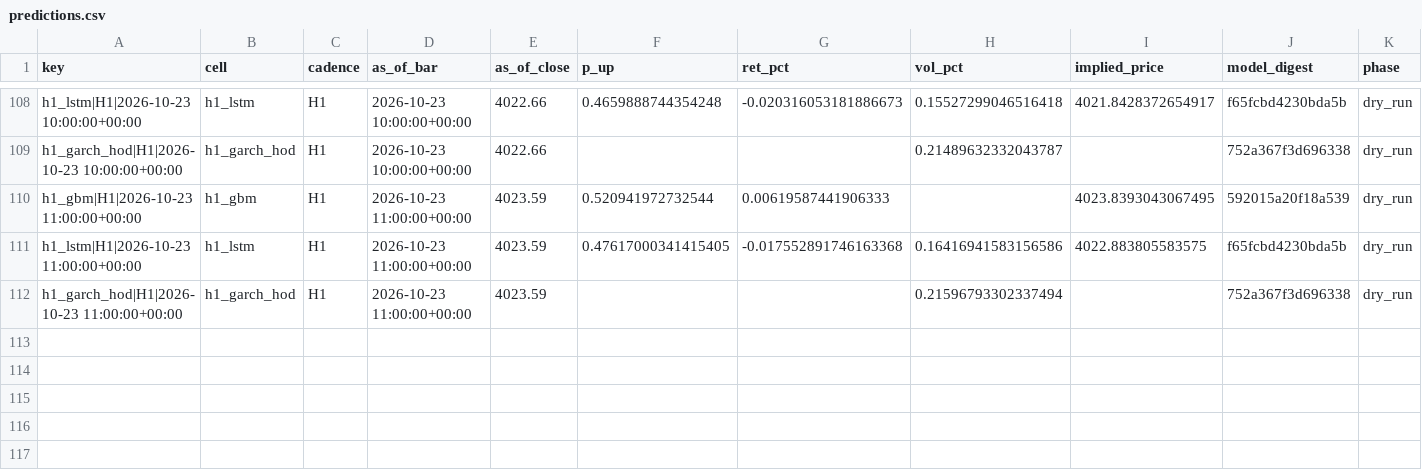
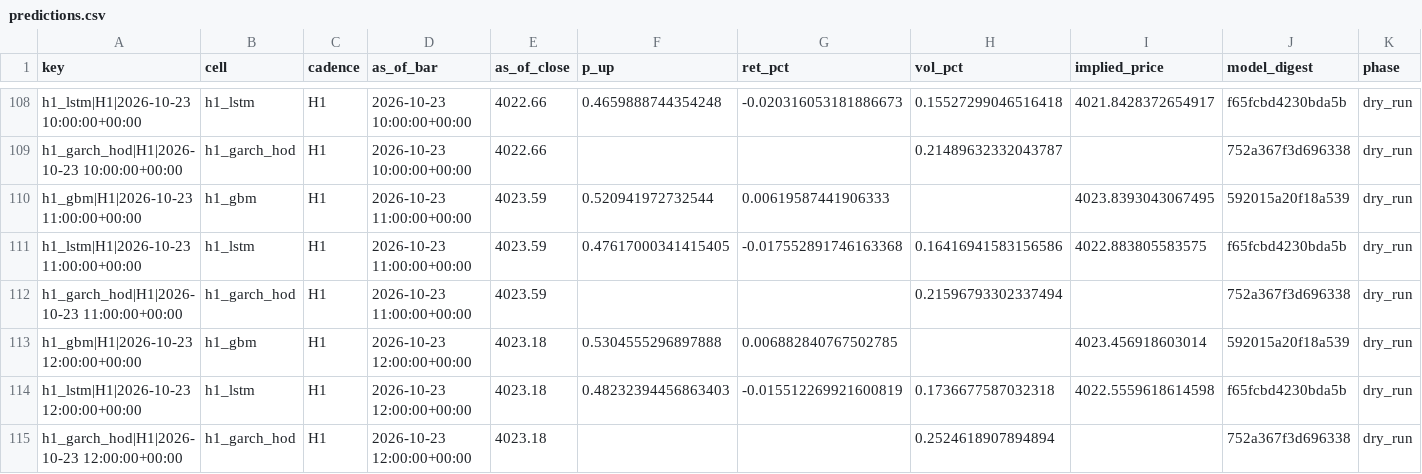
Before and after one commit to velizarMitov/EURUSD-prophet, a CSV file: results/gold/forward/predictions.csv, drawn as a sheet; only a part is shown, gaps mark what is left out; rows hold the shown columns only; the diff names each change by its address in the sheet, - before the commit and + after, or states it on an @@ line.

Commit message:
Update forward evaluation and gold results with new predictions, settlements, and health data for 2026-10-23
- Added new predictions for h1_gbm, kronos_direction, and kronos_volatility at various intervals in predictions.csv.
- Updated settlements.csv with new entries for h1_gbm and kronos_direction for 2026-10-23.
- Included new alert settlements and alerts for h1_lstm in respective CSV files.
- Enhanced health.csv with additional health check data for 2026-10-23.
- Updated range_settlements.csv and ranges.csv with new entries for h1_lstm for 2026-10-23.
- Modified settlements_v2.csv to reflect new settlements for h1_gbm, h1_lstm, and h1_garch_hod.
- Added new entries in gold_h1.csv for the latest market data on 2026-10-23.

```diff
--- a/results/gold/forward/predictions.csv
+++ b/results/gold/forward/predictions.csv
+row 113: h1_gbm|H1|2026-10-23 12:00:00+00:00 | h1_gbm | H1 | 2026-10-23 12:00:00+00:00 | 4023.18 | 0.5304555296897888 | 0.006882840767502785 |  | 4023.456918603014 | 592015a20f18a539 | dry_run
+row 114: h1_lstm|H1|2026-10-23 12:00:00+00:00 | h1_lstm | H1 | 2026-10-23 12:00:00+00:00 | 4023.18 | 0.48232394456863403 | -0.015512269921600819 | 0.1736677587032318 | 4022.5559618614598 | f65fcbd4230bda5b | dry_run
+row 115: h1_garch_hod|H1|2026-10-23 12:00:00+00:00 | h1_garch_hod | H1 | 2026-10-23 12:00:00+00:00 | 4023.18 |  |  | 0.2524618907894894 |  | 752a367f3d696338 | dry_run
```
Also changed, not shown: results/gold/forward/health.csv, results/gold/forward/predictions_v2.csv, 10 other files.
